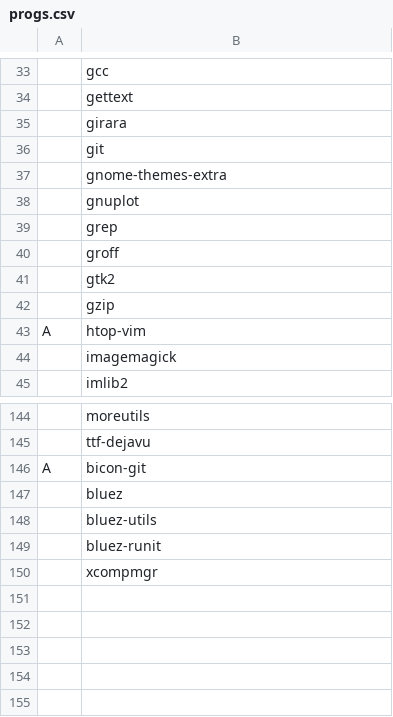
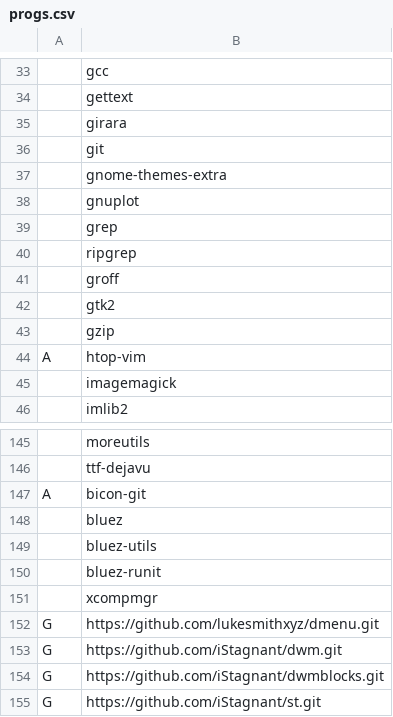
Before and after one commit to iStagnant/download, a CSV file: progs.csv, drawn as a sheet; only a part is shown, gaps mark what is left out; the diff names each change by its address in the sheet, - before the commit and + after, or states it on an @@ line.

Commit message:
Added dwm, st, dmenu, dwmblocks as git repos and ripgrep

```diff
--- a/progs.csv
+++ b/progs.csv
+row 40:  | ripgrep
+row 152: G | https://github.com/lukesmithxyz/dmenu.git
+row 153: G | https://github.com/iStagnant/dwm.git
+row 154: G | https://github.com/iStagnant/dwmblocks.git
+row 155: G | https://github.com/iStagnant/st.git
```
